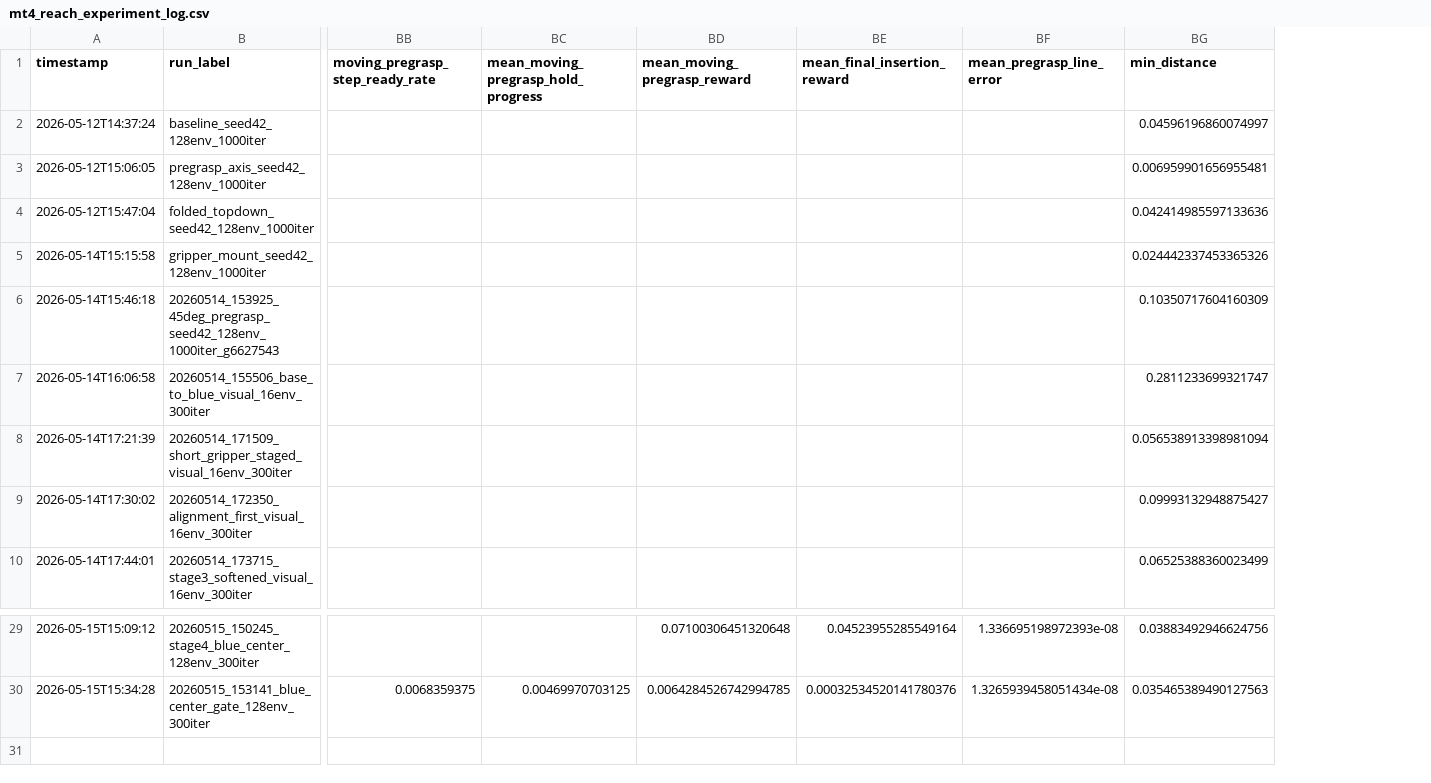
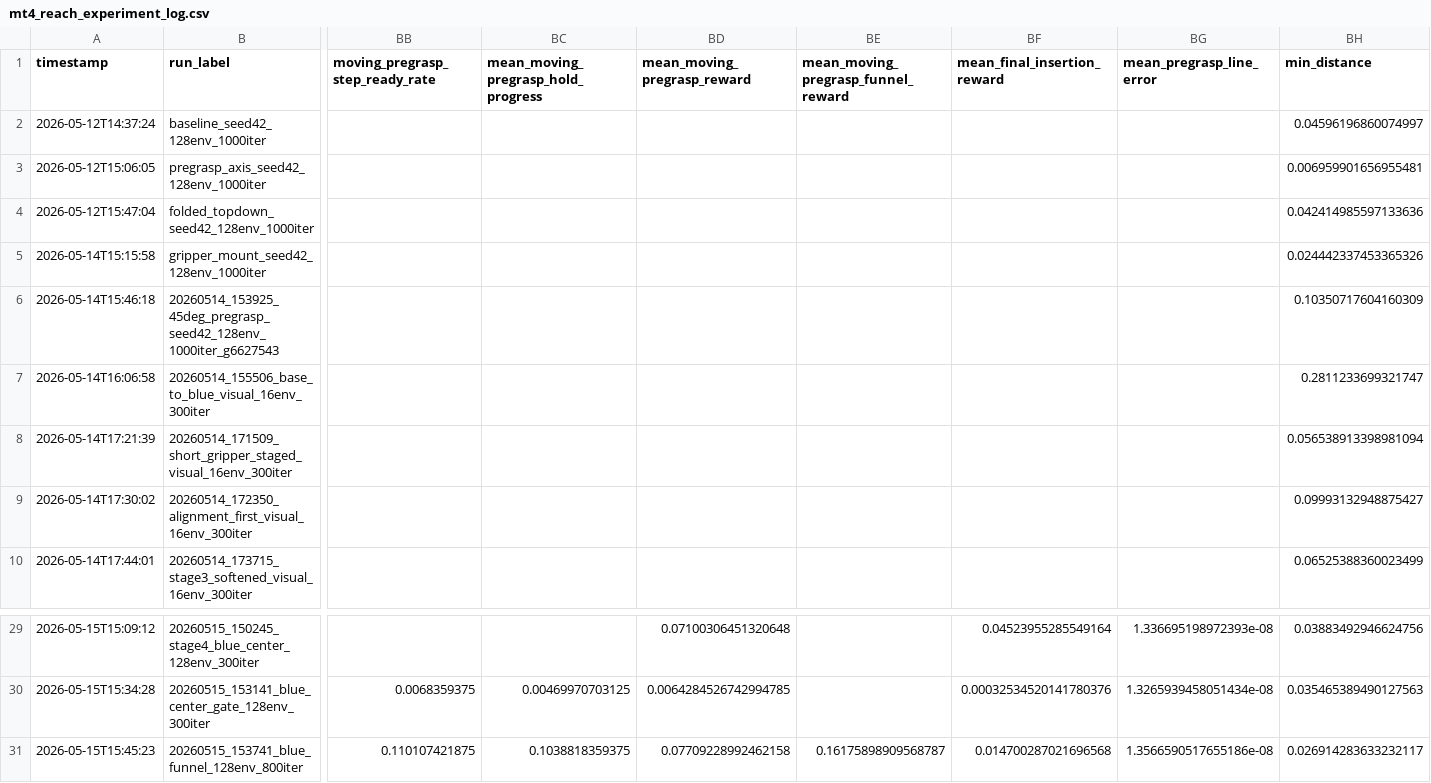
Before and after one commit to ndjrasp32/robotarm_student, a CSV file: experiments/mt4_reach_experiment_log.csv, drawn as a sheet; only a part is shown, gaps mark what is left out; rows hold the shown columns only; the diff names each change by its address in the sheet, - before the commit and + after, or states it on an @@ line.

Commit message:
Add blue funnel guide reward
Teacher idea: treat the blue marker as a fan-shaped approach guide instead of a single exact touch point so the gripper center can follow a route toward the red target.

Codex implementation: add moving_pregrasp_funnel reward, expose funnel parameters through scripts, record and plot the new funnel metric, and add an 800-iteration broad curriculum script.

Result: guide following improved strongly, with moving_pregrasp_final_rate reaching high values during training and selected checkpoint model_2100.pt showing moving_final=0.5217, but strict final insertion remains near zero and needs a separate final insertion curriculum.

```diff
--- a/experiments/mt4_reach_experiment_log.csv
+++ b/experiments/mt4_reach_experiment_log.csv
+column BE, row 1: mean_moving_pregrasp_funnel_reward
+row 31: 2026-05-15T15:45:23 | 20260515_153741_blue_funnel_128env_800iter | 0.110107421875 | 0.1038818359375 | 0.07709228992462158 | 0.16175898909568787 | 0.014700287021696568 | 1.3566590517655186e-08 | 0.026914283633232117
```
Also changed, not shown: 27 other files.
